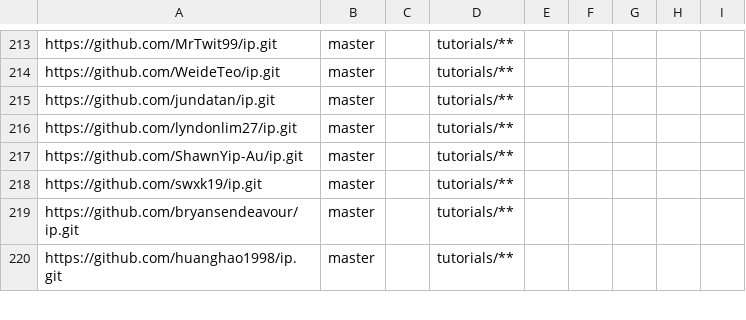
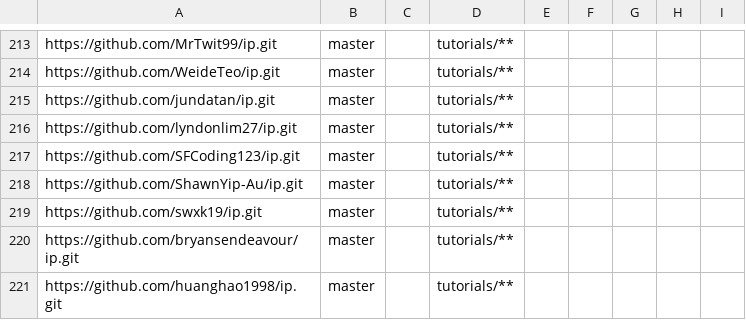
Before and after one commit to nus-cs2103-AY2223S2/ip-dashboard, a CSV file: configs/repo-config.csv, drawn as a sheet; only a part is shown, gaps mark what is left out.

```diff
--- a/configs/repo-config.csv
+++ b/configs/repo-config.csv
@@ -216,2 +216,3 @@ https://github.com/jundatan/ip.git,master,,tutorials/**,,,,,
 https://github.com/lyndonlim27/ip.git,master,,tutorials/**,,,,,
+https://github.com/SFCoding123/ip.git,master,,tutorials/**,,,,,
 https://github.com/ShawnYip-Au/ip.git,master,,tutorials/**,,,,,
```
Also changed, not shown: configs/author-config.csv.
